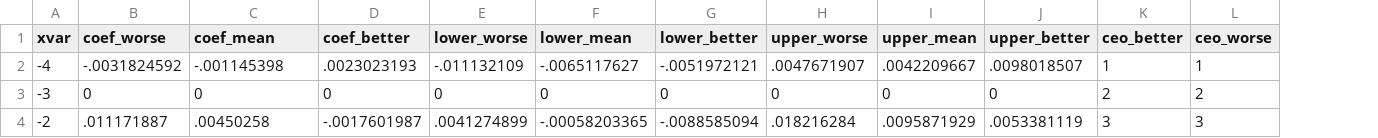
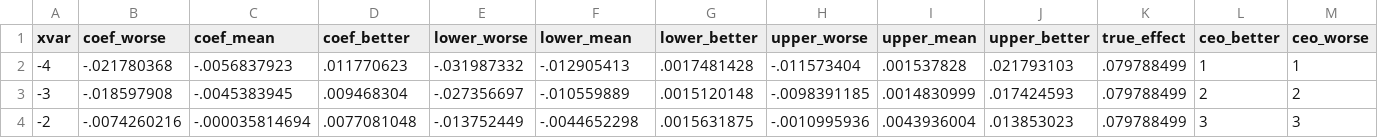
Before and after one commit to korenmiklos/ceo-value, a CSV file: output/event_study/montecarlo_TFP.csv, drawn as a sheet; only a part is shown; the diff covers the shown part only; the diff names each change by its address in the sheet, - before the commit and + after, or states it on an @@ line.

Commit message:
Add true effect to figure:
- with persistence, placebo-controlled underestimates

```diff
--- a/output/event_study/montecarlo_TFP.csv
+++ b/output/event_study/montecarlo_TFP.csv
+column K (true_effect), rows 2-4: all .079788499
-B2 (coef_worse): -.0031824592
+B2 (coef_worse): -.021780368
-C2 (coef_mean): -.001145398
+C2 (coef_mean): -.0056837923
-D2 (coef_better): .0023023193
+D2 (coef_better): .011770623
-E2 (lower_worse): -.011132109
+E2 (lower_worse): -.031987332
-F2 (lower_mean): -.0065117627
+F2 (lower_mean): -.012905413
-G2 (lower_better): -.0051972121
+G2 (lower_better): .0017481428
-H2 (upper_worse): .0047671907
+H2 (upper_worse): -.011573404
-I2 (upper_mean): .0042209667
+I2 (upper_mean): .001537828
-J2 (upper_better): .0098018507
+J2 (upper_better): .021793103
-B3 (coef_worse): 0
+B3 (coef_worse): -.018597908
-C3 (coef_mean): 0
+C3 (coef_mean): -.0045383945
-D3 (coef_better): 0
+D3 (coef_better): .009468304
-E3 (lower_worse): 0
+E3 (lower_worse): -.027356697
-F3 (lower_mean): 0
+F3 (lower_mean): -.010559889
-G3 (lower_better): 0
+G3 (lower_better): .0015120148
-H3 (upper_worse): 0
+H3 (upper_worse): -.0098391185
-I3 (upper_mean): 0
+I3 (upper_mean): .0014830999
-J3 (upper_better): 0
+J3 (upper_better): .017424593
-B4 (coef_worse): .011171887
+B4 (coef_worse): -.0074260216
-C4 (coef_mean): .00450258
+C4 (coef_mean): -.000035814694
-D4 (coef_better): -.0017601987
+D4 (coef_better): .0077081048
-E4 (lower_worse): .0041274899
+E4 (lower_worse): -.013752449
-F4 (lower_mean): -.00058203365
+F4 (lower_mean): -.0044652298
-G4 (lower_better): -.0088585094
+G4 (lower_better): .0015631875
-H4 (upper_worse): .018216284
+H4 (upper_worse): -.0010995936
-I4 (upper_mean): .0095871929
+I4 (upper_mean): .0043936004
-J4 (upper_better): .0053381119
+J4 (upper_better): .013853023
```
Also changed, not shown: 45 edited cells elsewhere in this file, 6 other files.
